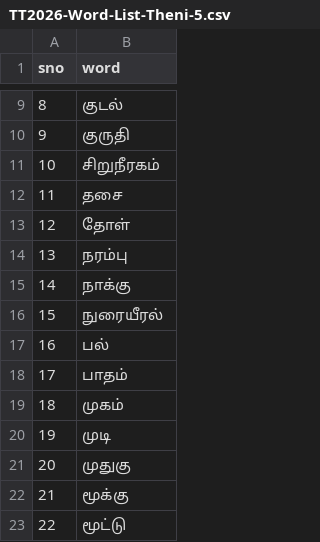
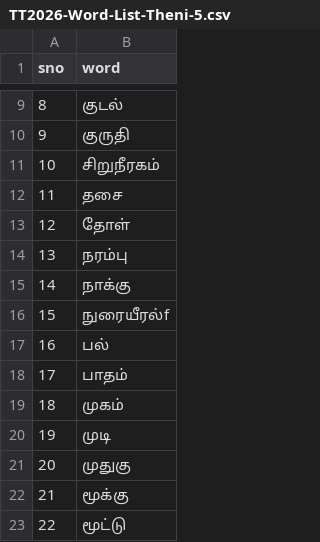
Before and after one commit to amirdhagopal/tamiltheni, a CSV file: resources/artifacts/TT2026-Word-List-Theni-5.csv, drawn as a sheet; only a part is shown, gaps mark what is left out.

Commit message:
Theni 5 Improvements

```diff
--- a/resources/artifacts/TT2026-Word-List-Theni-5.csv
+++ b/resources/artifacts/TT2026-Word-List-Theni-5.csv
@@ -15,3 +15,3 @@ sno,word
 14,நாக்கு
-15,நுரையீரல்
+15,நுரையீரல்f
 16,பல்
```
Also changed, not shown: 2 other files.
